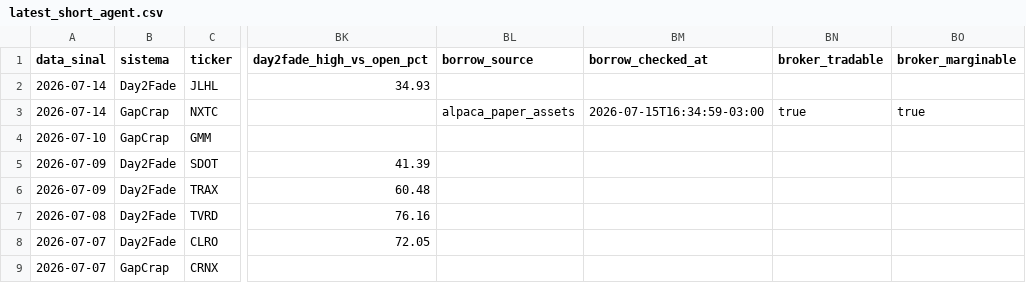
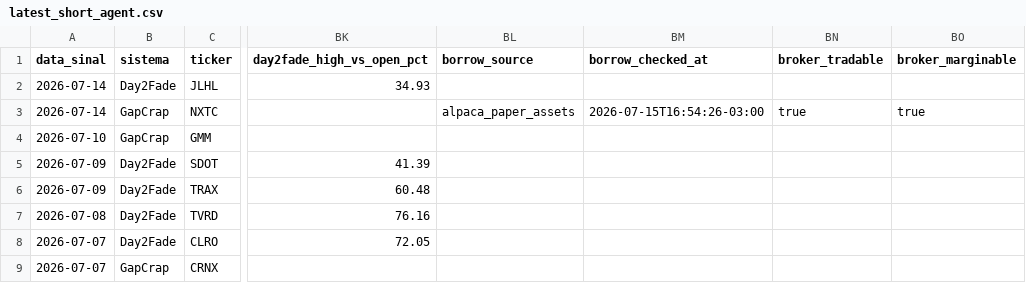
Before and after one commit to vmossini/radar-dashboard, a CSV file: latest_short_agent.csv, drawn as a sheet; only a part is shown, gaps mark what is left out; the diff names each change by its address in the sheet, - before the commit and + after, or states it on an @@ line.

```diff
--- a/latest_short_agent.csv
+++ b/latest_short_agent.csv
-BM3 (borrow_checked_at): 2026-07-15T16:34:59-03:00
+BM3 (borrow_checked_at): 2026-07-15T16:54:26-03:00
```
Also changed, not shown: latest_gapcrap_scan.csv, latest_shorts.csv, 2 other files.
